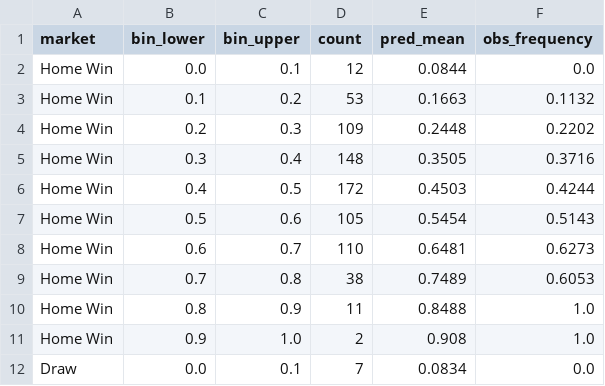
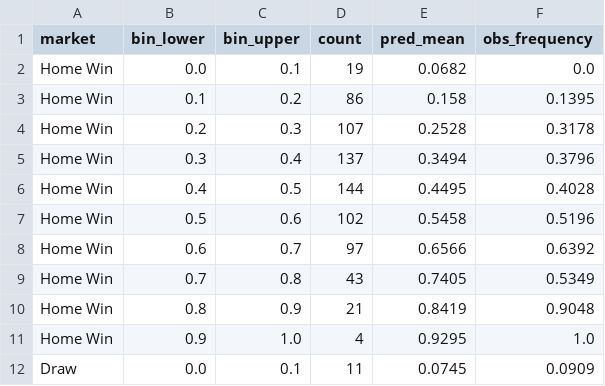
Before and after one commit to songalobung/footsim, a CSV file: reports/calibration_table.csv, drawn as a sheet; only a part is shown; the diff covers the shown part only.

```diff
--- a/reports/calibration_table.csv
+++ b/reports/calibration_table.csv
@@ -1,12 +1,12 @@
 market,bin_lower,bin_upper,count,pred_mean,obs_frequency
-Home Win,0.0,0.1,12,0.0844,0.0
-Home Win,0.1,0.2,53,0.1663,0.1132
-Home Win,0.2,0.3,109,0.2448,0.2202
-Home Win,0.3,0.4,148,0.3505,0.3716
-Home Win,0.4,0.5,172,0.4503,0.4244
-Home Win,0.5,0.6,105,0.5454,0.5143
-Home Win,0.6,0.7,110,0.6481,0.6273
-Home Win,0.7,0.8,38,0.7489,0.6053
-Home Win,0.8,0.9,11,0.8488,1.0
-Home Win,0.9,1.0,2,0.908,1.0
-Draw,0.0,0.1,7,0.0834,0.0
+Home Win,0.0,0.1,19,0.0682,0.0
+Home Win,0.1,0.2,86,0.158,0.1395
+Home Win,0.2,0.3,107,0.2528,0.3178
+Home Win,0.3,0.4,137,0.3494,0.3796
+Home Win,0.4,0.5,144,0.4495,0.4028
+Home Win,0.5,0.6,102,0.5458,0.5196
+Home Win,0.6,0.7,97,0.6566,0.6392
+Home Win,0.7,0.8,43,0.7405,0.5349
+Home Win,0.8,0.9,21,0.8419,0.9048
+Home Win,0.9,1.0,4,0.9295,1.0
+Draw,0.0,0.1,11,0.0745,0.0909
```
Also changed, not shown: 68 edited cells elsewhere in this file, reports/backtest_summary.csv, 17 other files.
